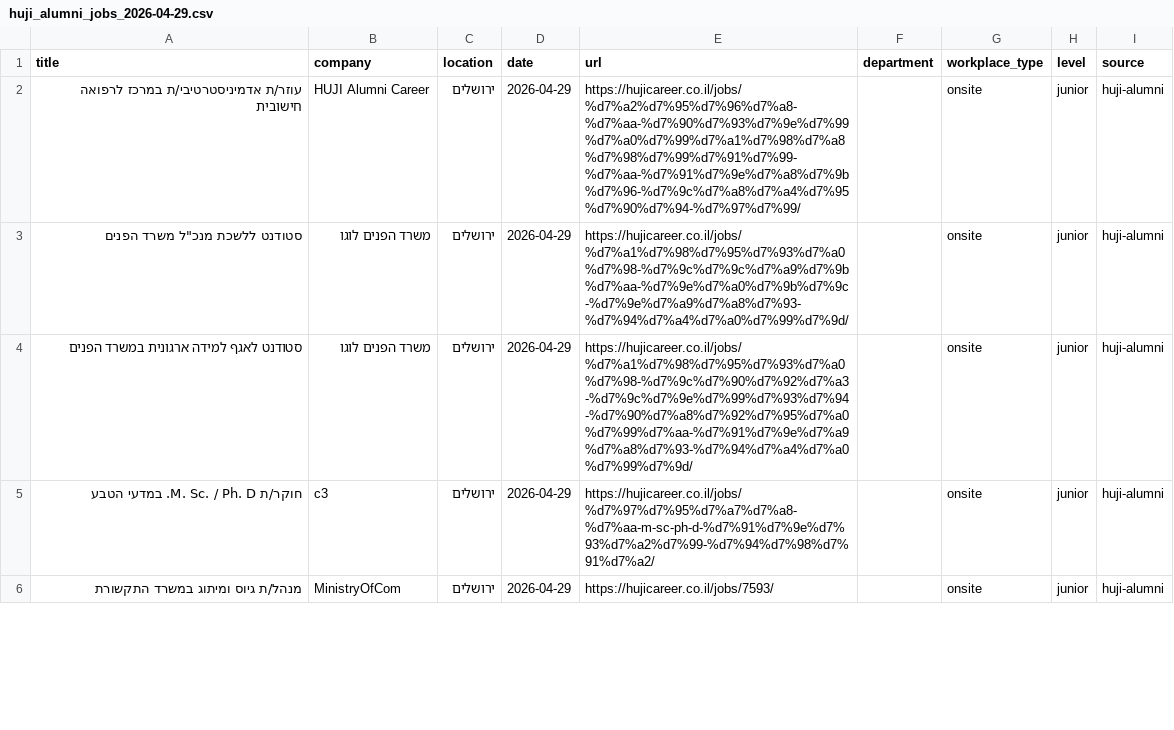
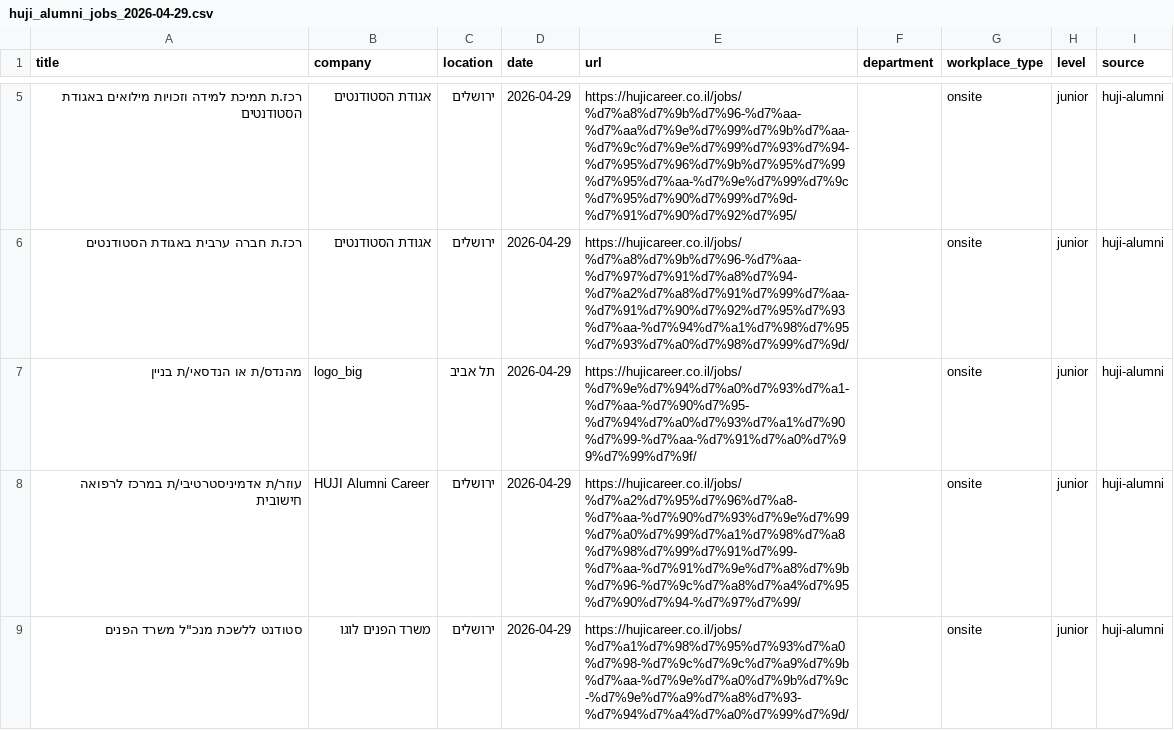
Before and after one commit to Genys30/jobfinder1, a CSV file: huji_alumni_jobs_2026-04-29.csv, drawn as a sheet; only a part is shown, gaps mark what is left out; the shorter side is filled out with more unchanged rows; the diff covers the shown part only.

```diff
--- a/huji_alumni_jobs_2026-04-29.csv
+++ b/huji_alumni_jobs_2026-04-29.csv
@@ -2 +5,4 @@
+רכז.ת תמיכת למידה וזכויות מילואים באגודת הסטודנטים,אגודת הסטודנטים,ירושלים,2026-04-29,https://hujicareer.co.il/jobs/%d7%a8%d7%9b%d7%96-%d7%aa-%d7%aa%d7%9e%d7%99%d7%9b%d7%aa-%d7%9c%d7%9e%d7%99%d7%93%d7%94-%d7%95%d7%96%d7%9b%d7%95%d7%99%d7%95%d7%aa-%d7%9e%d7%99%d7%9c%d7%95%d7%90%d7%99%d7%9d-%d7%91%d7%90%d7%92%d7%95/,,onsite,junior,huji-alumni
+רכז.ת חברה ערבית באגודת הסטודנטים,אגודת הסטודנטים,ירושלים,2026-04-29,https://hujicareer.co.il/jobs/%d7%a8%d7%9b%d7%96-%d7%aa-%d7%97%d7%91%d7%a8%d7%94-%d7%a2%d7%a8%d7%91%d7%99%d7%aa-%d7%91%d7%90%d7%92%d7%95%d7%93%d7%aa-%d7%94%d7%a1%d7%98%d7%95%d7%93%d7%a0%d7%98%d7%99%d7%9d/,,onsite,junior,huji-alumni
+מהנדס/ת או הנדסאי/ת בניין,logo_big,תל אביב,2026-04-29,https://hujicareer.co.il/jobs/%d7%9e%d7%94%d7%a0%d7%93%d7%a1-%d7%aa-%d7%90%d7%95-%d7%94%d7%a0%d7%93%d7%a1%d7%90%d7%99-%d7%aa-%d7%91%d7%a0%d7%99%d7%99%d7%9f/,,onsite,junior,huji-alumni
 עוזר/ת אדמיניסטרטיבי/ת במרכז לרפואה חישובית,HUJI Alumni Career,ירושלים,2026-04-29,https://hujicareer.co.il/jobs/%d7%a2%d7%95%d7%96%d7%a8-%d7%aa-%d7%90%d7%93%d7%9e%d7%99%d7%a0%d7%99%d7%a1%d7%98%d7%a8%d7%98%d7%99%d7%91%d7%99-%d7%aa-%d7%91%d7%9e%d7%a8%d7%9b%d7%96-%d7%9c%d7%a8%d7%a4%d7%95%d7%90%d7%94-%d7%97%d7%99/,,onsite,junior,huji-alumni
```
Also changed, not shown: 3 added rows and 6 removed rows elsewhere in this file, bgu_jobs_2026-04-29.csv, comeet_jobs_2026-04-29.csv, 6 other files.
